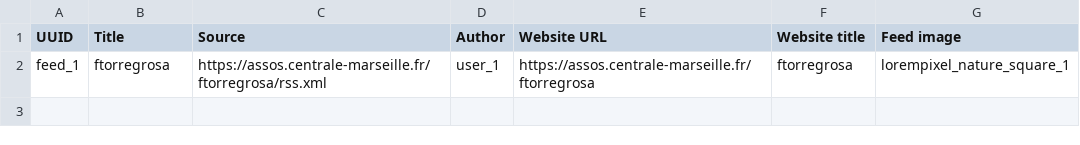
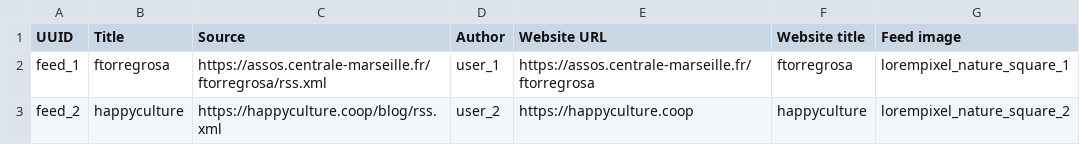
Before and after one commit to Drupal-FR/site-drupalfr, a CSV file: www/modules/custom/drupalfr_migrate/migrations/data/feed.csv, drawn as a sheet; the diff names each change by its address in the sheet, - before the commit and + after, or states it on an @@ line.

Commit message:
Add another feed in migrate.

```diff
--- a/www/modules/custom/drupalfr_migrate/migrations/data/feed.csv
+++ b/www/modules/custom/drupalfr_migrate/migrations/data/feed.csv
+row 3: feed_2 | happyculture | https://happyculture.coop/blog/rss.xml | user_2 | https://happyculture.coop | happyculture | lorempixel_nature_square_2
```
